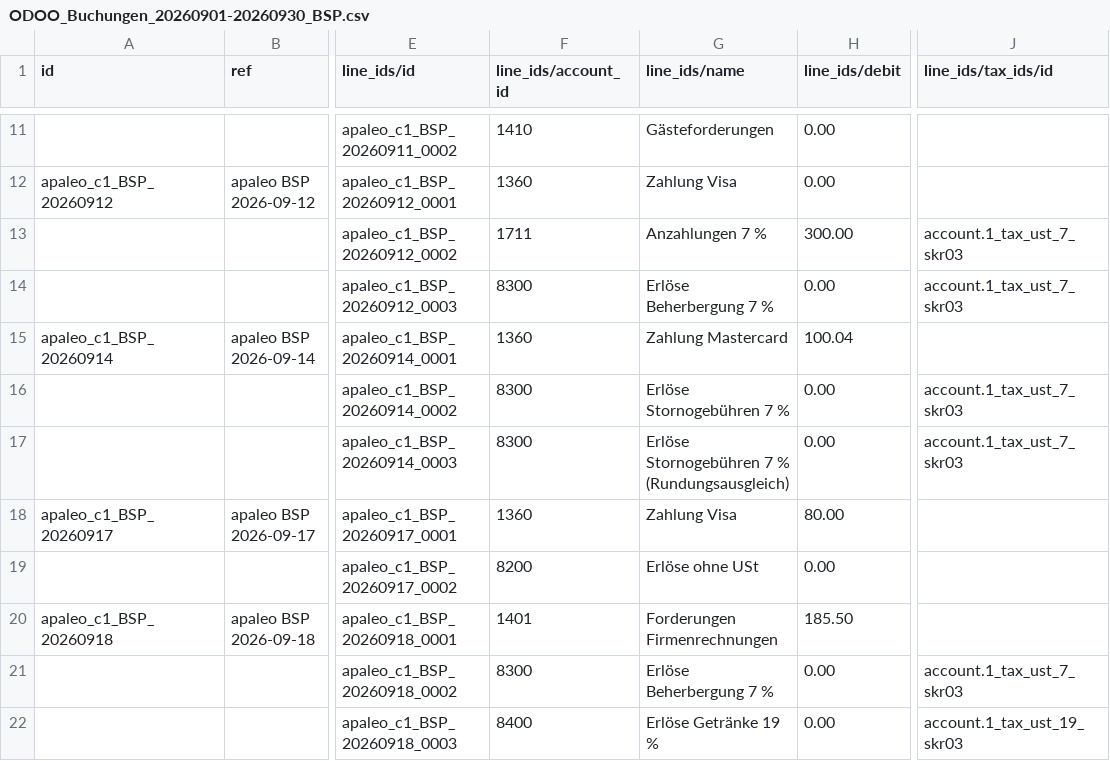
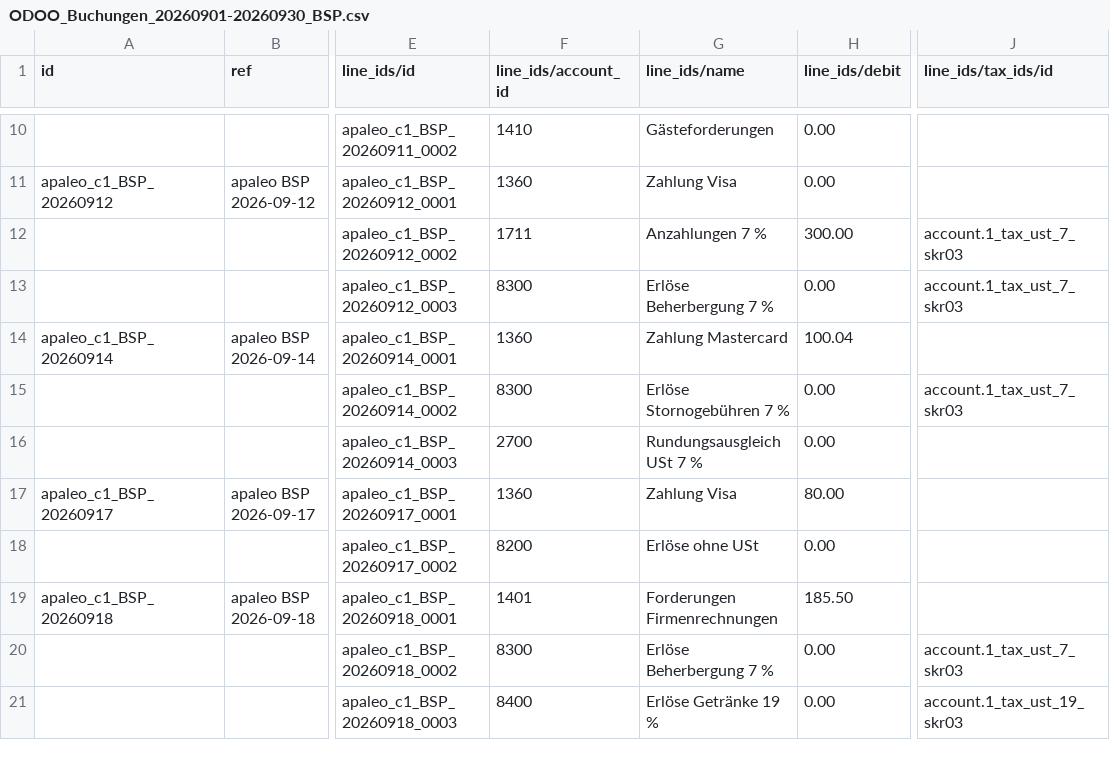
Before and after one commit to krautdawg/apaleo-odoo-export, a CSV file: docs/examples/ODOO_Buchungen_20260901-20260930_BSP.csv, drawn as a sheet; only a part is shown, gaps mark what is left out; addresses are those after the commit; the diff covers the shown part only; the diff names each change by its address in the sheet, - before the commit and + after, or states it on an @@ line.

```diff
--- a/docs/examples/ODOO_Buchungen_20260901-20260930_BSP.csv
+++ b/docs/examples/ODOO_Buchungen_20260901-20260930_BSP.csv
-F16 (line_ids/account_id): 8300
+F16 (line_ids/account_id): 2700
-G16 (line_ids/name): Erlöse Stornogebühren 7 % (Rundungsausgleich)
+G16 (line_ids/name): Rundungsausgleich USt 7 %
-J16 (line_ids/tax_ids/id): account.1_tax_ust_7_skr03
+J16 (line_ids/tax_ids/id): (empty)
```
Also changed, not shown: 15 added rows, 1 removed row and 5 edited cells elsewhere in this file, examples/demo/mapping-BSP.csv, 14 other files.
